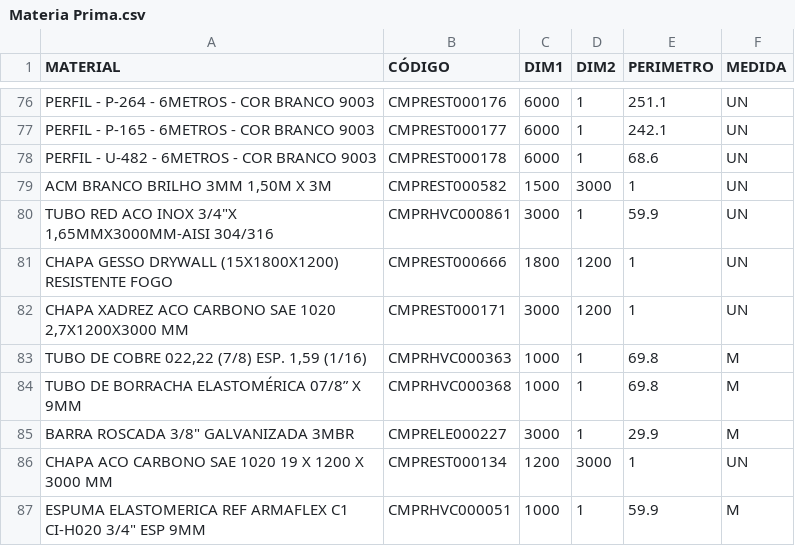
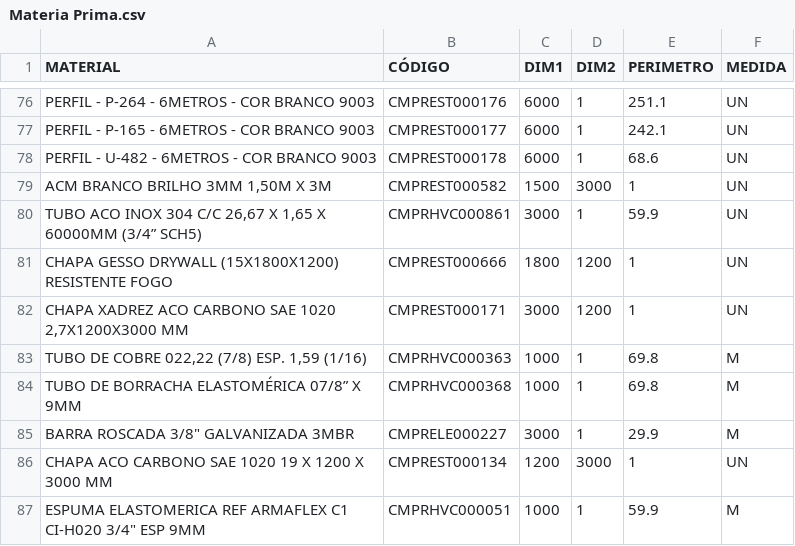
Before and after one commit to Kvgr98/Modular, a CSV file: Materia Prima.csv, drawn as a sheet; only a part is shown, gaps mark what is left out.

Commit message:
Add files via upload

```diff
--- a/Materia Prima.csv
+++ b/Materia Prima.csv
@@ -79,3 +79,3 @@ PERFIL - U-482 -  6METROS - COR BRANCO  9003;CMPREST000178;6000;1;68.6;UN
 ACM BRANCO BRILHO 3MM 1,50M X 3M;CMPREST000582;1500;3000;1;UN
-"TUBO RED ACO INOX 3/4""X 1,65MMX3000MM-AISI 304/316";CMPRHVC000861;3000;1;59.9;UN
+TUBO ACO INOX 304 C/C 26,67 X 1,65 X 60000MM (3/4” SCH5);CMPRHVC000861;3000;1;59.9;UN
 CHAPA GESSO DRYWALL (15X1800X1200) RESISTENTE FOGO;CMPREST000666;1800;1200;1;UN
```
